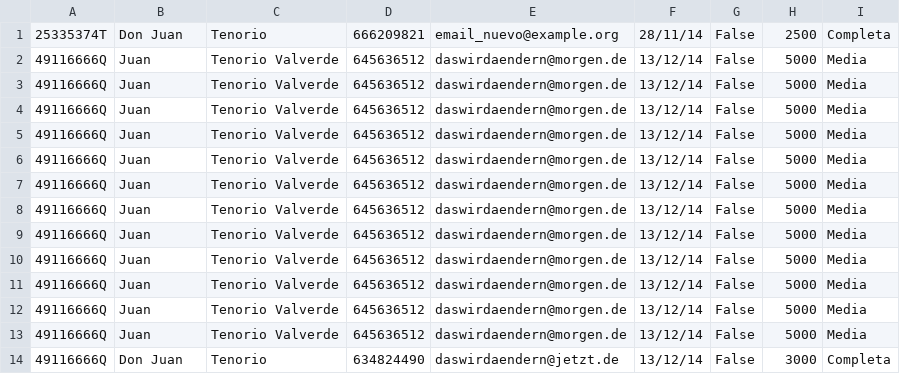
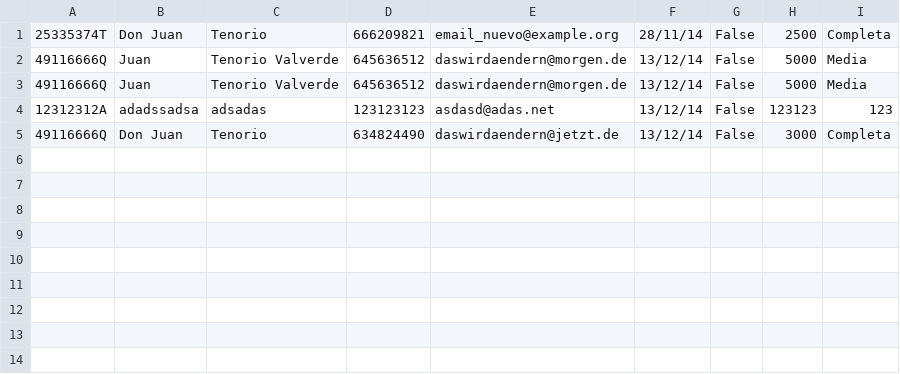
Before and after one commit to parraesp/Proyecto, a CSV file: src/files/profesores.csv, drawn as a sheet.

```diff
--- a/src/files/profesores.csv
+++ b/src/files/profesores.csv
@@ -3,12 +3,3 @@
 49116666Q	Juan	Tenorio Valverde	645636512	daswirdaendern@morgen.de	13/12/14	False	5000	Media
-49116666Q	Juan	Tenorio Valverde	645636512	daswirdaendern@morgen.de	13/12/14	False	5000	Media
-49116666Q	Juan	Tenorio Valverde	645636512	daswirdaendern@morgen.de	13/12/14	False	5000	Media
-49116666Q	Juan	Tenorio Valverde	645636512	daswirdaendern@morgen.de	13/12/14	False	5000	Media
-49116666Q	Juan	Tenorio Valverde	645636512	daswirdaendern@morgen.de	13/12/14	False	5000	Media
-49116666Q	Juan	Tenorio Valverde	645636512	daswirdaendern@morgen.de	13/12/14	False	5000	Media
-49116666Q	Juan	Tenorio Valverde	645636512	daswirdaendern@morgen.de	13/12/14	False	5000	Media
-49116666Q	Juan	Tenorio Valverde	645636512	daswirdaendern@morgen.de	13/12/14	False	5000	Media
-49116666Q	Juan	Tenorio Valverde	645636512	daswirdaendern@morgen.de	13/12/14	False	5000	Media
-49116666Q	Juan	Tenorio Valverde	645636512	daswirdaendern@morgen.de	13/12/14	False	5000	Media
-49116666Q	Juan	Tenorio Valverde	645636512	daswirdaendern@morgen.de	13/12/14	False	5000	Media
+12312312A	adadssadsa	adsadas	123123123	asdasd@adas.net	13/12/14	False	123123	123
 49116666Q	Don Juan	Tenorio	634824490	daswirdaendern@jetzt.de	13/12/14	False	3000	Completa
```
Also changed, not shown: src/files/reservas.csv, 9 other files.
